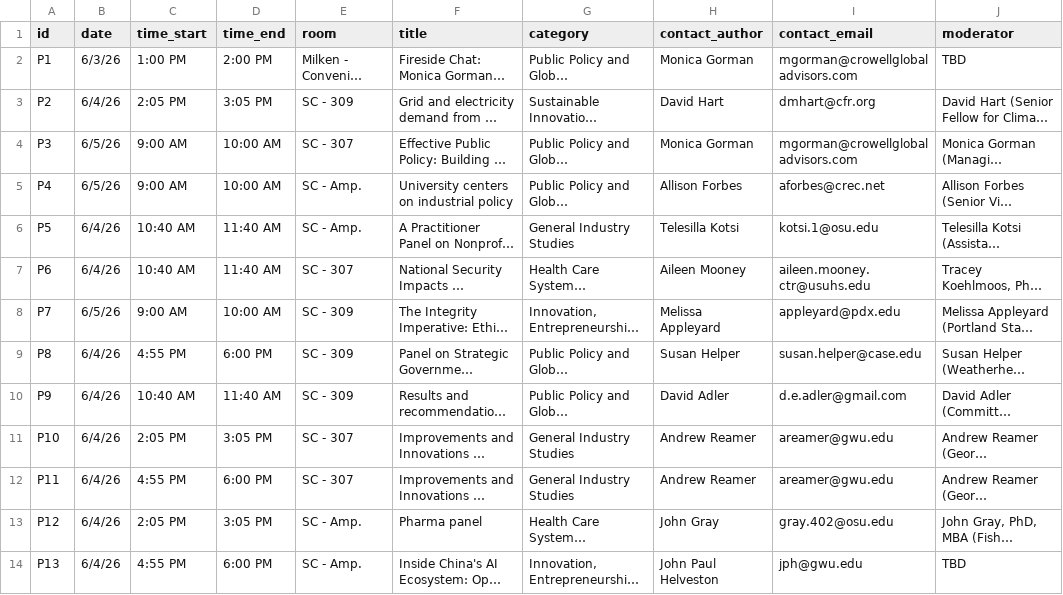
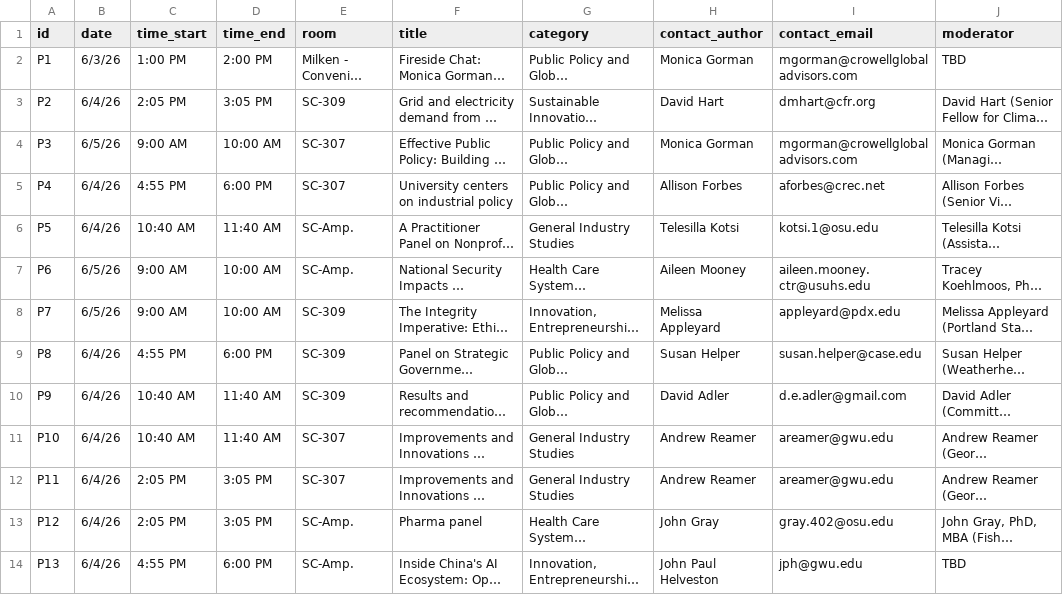
Before and after one commit to jhelvy/isa-2026-schedule, a CSV file: data/panels.csv, drawn as a sheet; only a part is shown; long unchanged cells end in …; the diff names each change by its address in the sheet, - before the commit and + after, or states it on an @@ line.

Commit message:
update panel ordering

```diff
--- a/data/panels.csv
+++ b/data/panels.csv
-E3 (room): SC - 309
+E3 (room): SC-309
-E4 (room): SC - 307
+E4 (room): SC-307
-B5 (date): 6/5/26
+B5 (date): 6/4/26
-C5 (time_start): 9:00 AM
+C5 (time_start): 4:55 PM
-D5 (time_end): 10:00 AM
+D5 (time_end): 6:00 PM
-E5 (room): SC - Amp.
+E5 (room): SC-307
-E6 (room): SC - Amp.
+E6 (room): SC-Amp.
-B7 (date): 6/4/26
+B7 (date): 6/5/26
-C7 (time_start): 10:40 AM
+C7 (time_start): 9:00 AM
-D7 (time_end): 11:40 AM
+D7 (time_end): 10:00 AM
-E7 (room): SC - 307
+E7 (room): SC-Amp.
-E8:E10 (room): SC - 309
+E8:E10 (room): SC-309
-C11 (time_start): 2:05 PM
+C11 (time_start): 10:40 AM
-D11 (time_end): 3:05 PM
+D11 (time_end): 11:40 AM
-E11:E12 (room): SC - 307
+E11:E12 (room): SC-307
-C12 (time_start): 4:55 PM
+C12 (time_start): 2:05 PM
-D12 (time_end): 6:00 PM
+D12 (time_end): 3:05 PM
-E13:E14 (room): SC - Amp.
+E13:E14 (room): SC-Amp.
```
Also changed, not shown: 2 other files.
